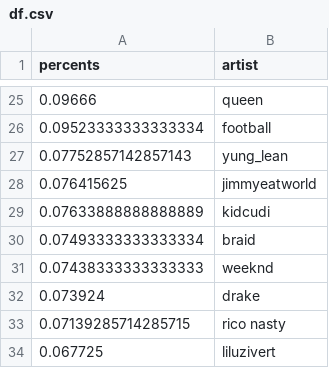
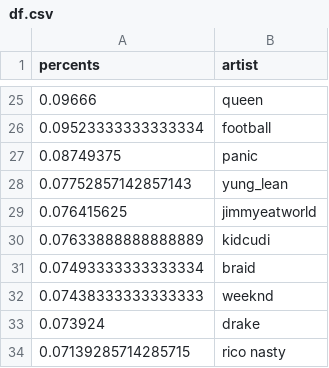
Before and after one commit to the-pudding/emo-rap, a CSV file: src/assets/data/df.csv, drawn as a sheet; only a part is shown, gaps mark what is left out; the shorter side is filled out with more unchanged rows; the diff names each change by its address in the sheet, - before the commit and + after, or states it on an @@ line.

```diff
--- a/src/assets/data/df.csv
+++ b/src/assets/data/df.csv
+row 27: 0.08749375 | panic
```
Also changed, not shown: 1 other file.
